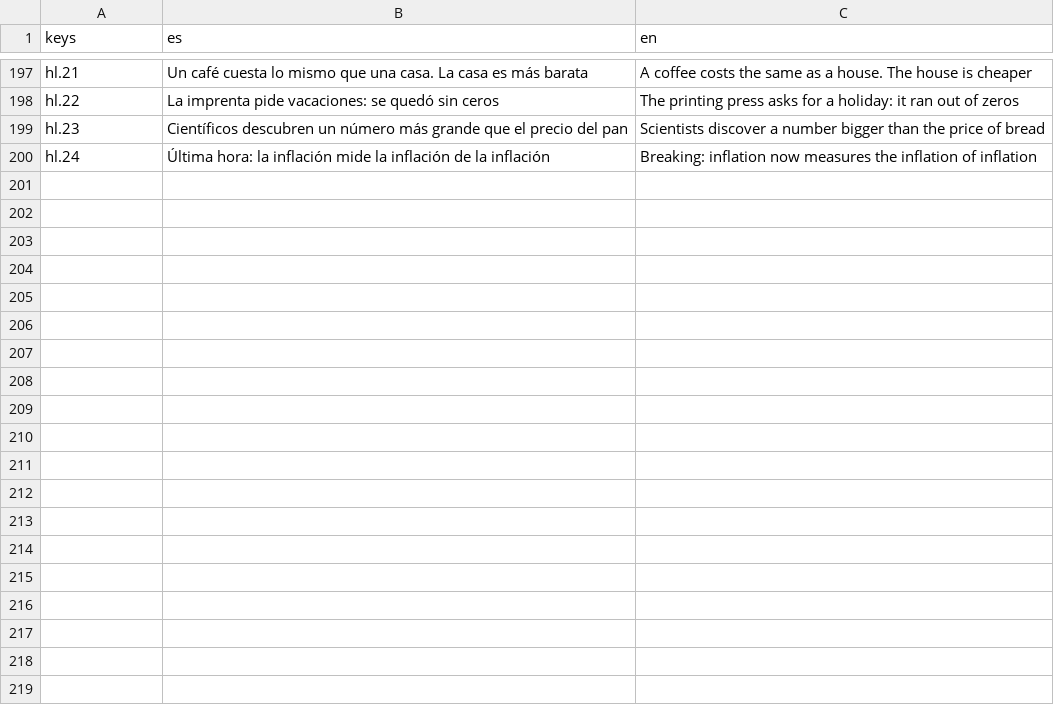
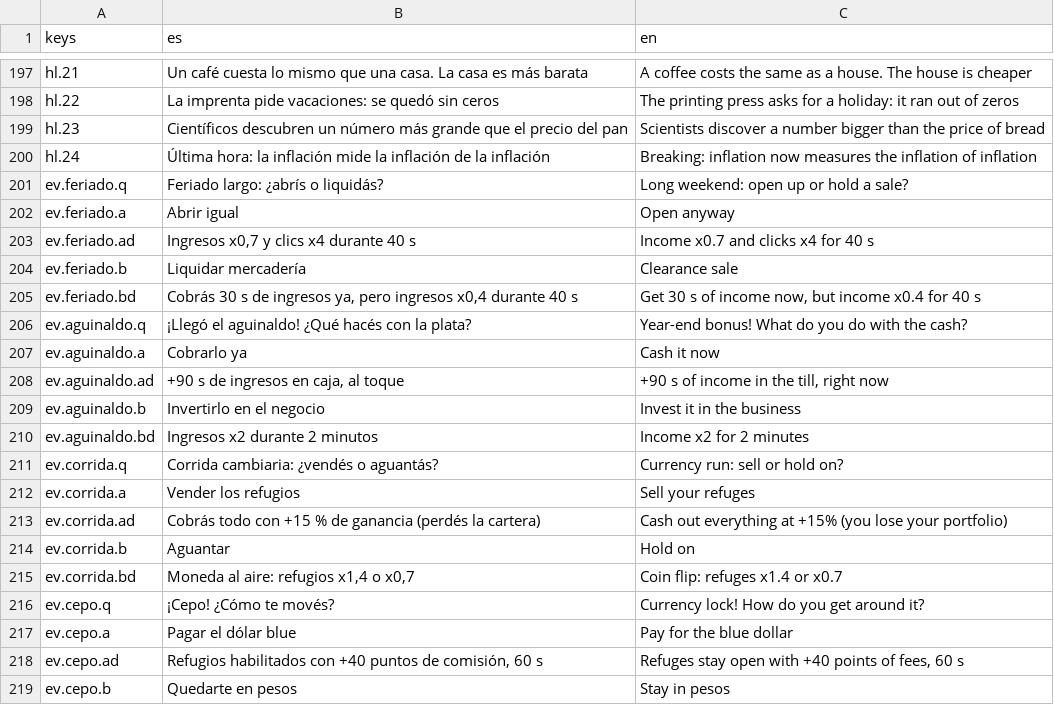
Before and after one commit to agusmoscato/INFLATION-What-Inflation-, a CSV file: i18n/content.csv, drawn as a sheet; only a part is shown, gaps mark what is left out; the diff covers the shown part only.

```diff
--- a/i18n/content.csv
+++ b/i18n/content.csv
@@ -200 +200,20 @@
 "hl.24","Última hora: la inflación mide la inflación de la inflación","Breaking: inflation now measures the inflation of inflation"
+"ev.feriado.q","Feriado largo: ¿abrís o liquidás?","Long weekend: open up or hold a sale?"
+"ev.feriado.a","Abrir igual","Open anyway"
+"ev.feriado.ad","Ingresos x0,7 y clics x4 durante 40 s","Income x0.7 and clicks x4 for 40 s"
+"ev.feriado.b","Liquidar mercadería","Clearance sale"
+"ev.feriado.bd","Cobrás 30 s de ingresos ya, pero ingresos x0,4 durante 40 s","Get 30 s of income now, but income x0.4 for 40 s"
+"ev.aguinaldo.q","¡Llegó el aguinaldo! ¿Qué hacés con la plata?","Year-end bonus! What do you do with the cash?"
+"ev.aguinaldo.a","Cobrarlo ya","Cash it now"
+"ev.aguinaldo.ad","+90 s de ingresos en caja, al toque","+90 s of income in the till, right now"
+"ev.aguinaldo.b","Invertirlo en el negocio","Invest it in the business"
+"ev.aguinaldo.bd","Ingresos x2 durante 2 minutos","Income x2 for 2 minutes"
+"ev.corrida.q","Corrida cambiaria: ¿vendés o aguantás?","Currency run: sell or hold on?"
+"ev.corrida.a","Vender los refugios","Sell your refuges"
+"ev.corrida.ad","Cobrás todo con +15 % de ganancia (perdés la cartera)","Cash out everything at +15% (you lose your portfolio)"
+"ev.corrida.b","Aguantar","Hold on"
+"ev.corrida.bd","Moneda al aire: refugios x1,4 o x0,7","Coin flip: refuges x1.4 or x0.7"
+"ev.cepo.q","¡Cepo! ¿Cómo te movés?","Currency lock! How do you get around it?"
+"ev.cepo.a","Pagar el dólar blue","Pay for the blue dollar"
+"ev.cepo.ad","Refugios habilitados con +40 puntos de comisión, 60 s","Refuges stay open with +40 points of fees, 60 s"
+"ev.cepo.b","Quedarte en pesos","Stay in pesos"
```
Also changed, not shown: 10 added rows and 2 edited cells elsewhere in this file, docs/balance.csv, 15 other files.
